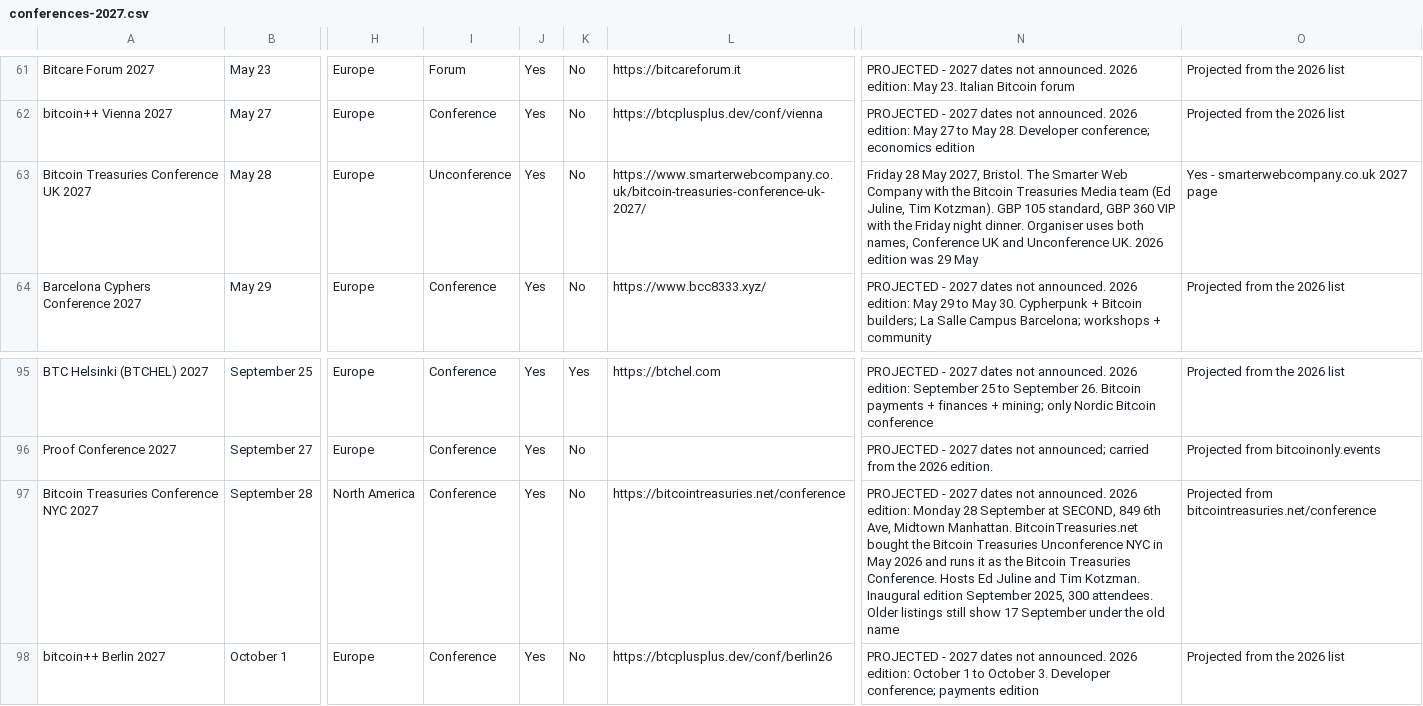
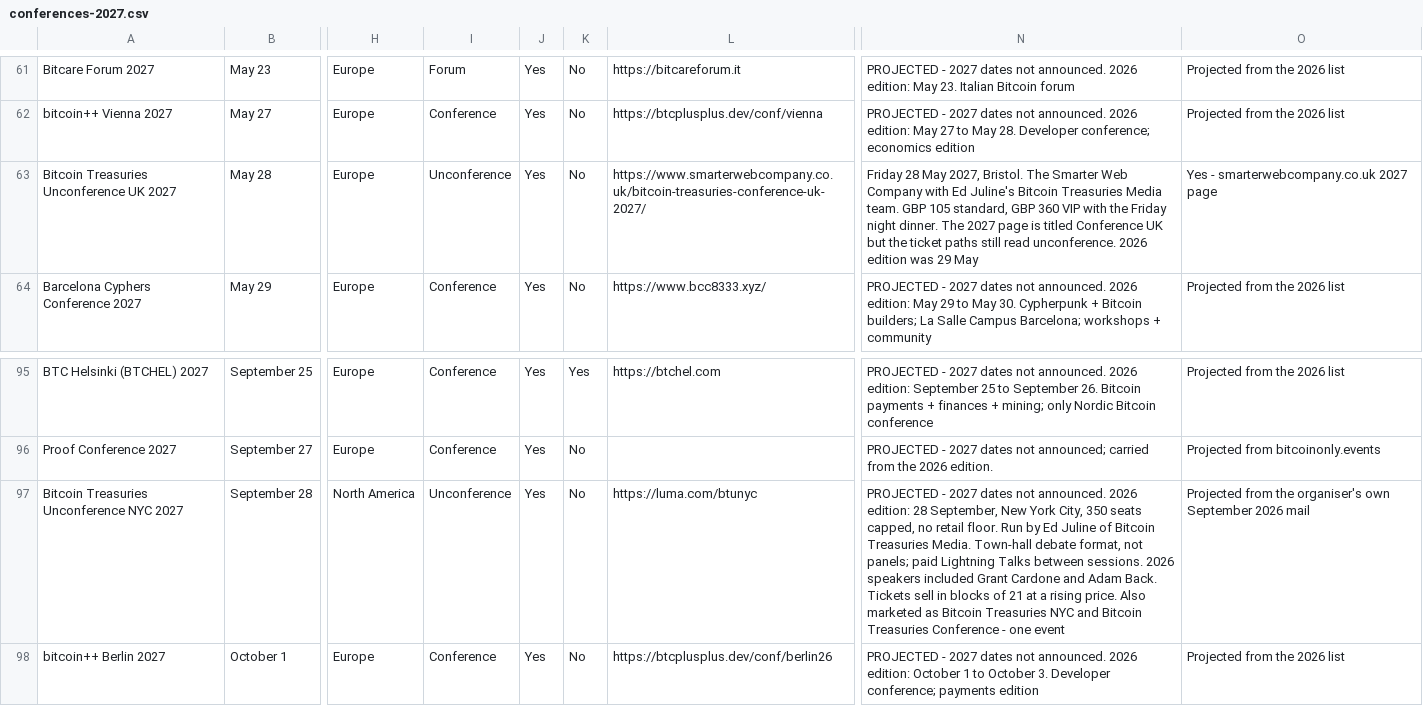
Before and after one commit to KenobiNakamoto/BTC-Conferences-2027, a CSV file: conferences-2027.csv, drawn as a sheet; only a part is shown, gaps mark what is left out; the diff names each change by its address in the sheet, - before the commit and + after, or states it on an @@ line.

```diff
--- a/conferences-2027.csv
+++ b/conferences-2027.csv
-A63: Bitcoin Treasuries Conference UK 2027
+A63: Bitcoin Treasuries Unconference UK 2027
-N63: …Company with the Bitcoin Treasuries Media team (Ed Juline, Tim Kotzman). GBP 105 standard, GBP 360 VIP with the Friday night dinner. Organiser uses both names, Conference UK and Unconference UK. 2026 edition…
+N63: …Company with Ed Juline's Bitcoin Treasuries Media team. GBP 105 standard, GBP 360 VIP with the Friday night dinner. The 2027 page is titled Conference UK but the ticket paths still read unconference. 2026 edition…
-A97: Bitcoin Treasuries Conference NYC 2027
+A97: Bitcoin Treasuries Unconference NYC 2027
-I97: Conference
+I97: Unconference
-L97: https://bitcointreasuries.net/conference
+L97: https://luma.com/btunyc
-N97: …2026 edition: Monday 28 September at SECOND, 849 6th Ave, Midtown Manhattan. BitcoinTreasuries.net bought the Bitcoin Treasuries Unconference NYC in May 2026 and runs it as the Bitcoin Treasuries Conference. Hosts Ed Juline and Tim Kotzman. Inaugural edition September 2025, 300 attendees. Older listings still show 17 September under the old name
+N97: …2026 edition: 28 September, New York City, 350 seats capped, no retail floor. Run by Ed Juline of Bitcoin Treasuries Media. Town-hall debate format, not panels; paid Lightning Talks between sessions. 2026 speakers included Grant Cardone and Adam Back. Tickets sell in blocks of 21 at a rising price. Also marketed as Bitcoin Treasuries NYC and Bitcoin Treasuries Conference - one event
-O97: Projected from bitcointreasuries.net/conference
+O97: Projected from the organiser's own September 2026 mail
```
Also changed, not shown: 1 other file.
